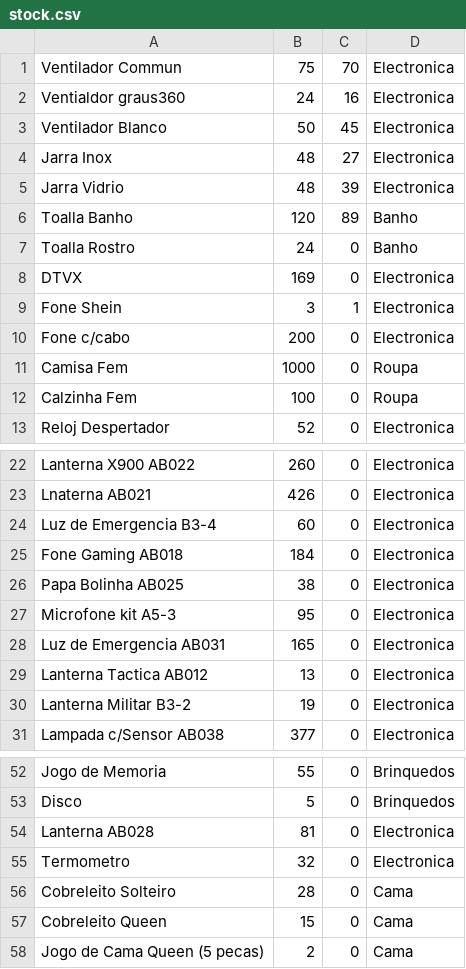
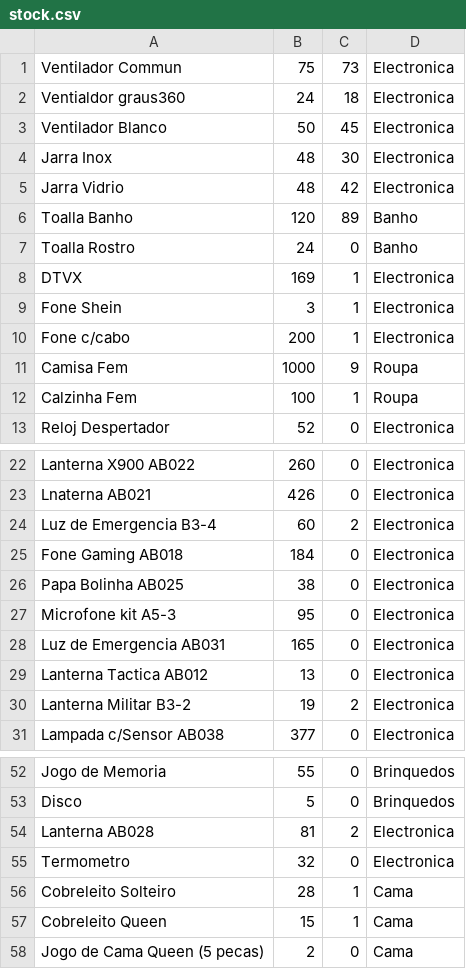
Before and after one commit to cedrosfreeshop/cedrosfreeshop.github.io, a CSV file: Cedos_lib/stock.csv, drawn as a sheet; only a part is shown, gaps mark what is left out; the diff covers the shown part only.

```diff
--- a/Cedos_lib/stock.csv
+++ b/Cedos_lib/stock.csv
@@ -1,13 +1,13 @@
-Ventilador Commun,75,70,Electronica
-Ventialdor graus360,24,16,Electronica
+Ventilador Commun,75,73,Electronica
+Ventialdor graus360,24,18,Electronica
 Ventilador Blanco,50,45,Electronica
-Jarra Inox,48,27,Electronica
-Jarra Vidrio,48,39,Electronica
+Jarra Inox,48,30,Electronica
+Jarra Vidrio,48,42,Electronica
 Toalla Banho,120,89,Banho
 Toalla Rostro,24,0,Banho
-DTVX,169,0,Electronica
+DTVX,169,1,Electronica
 Fone Shein,3,1,Electronica
-Fone c/cabo,200,0,Electronica
-Camisa Fem,1000,0,Roupa
-Calzinha Fem,100,0,Roupa
+Fone c/cabo,200,1,Electronica
+Camisa Fem,1000,9,Roupa
+Calzinha Fem,100,1,Roupa
 Reloj Despertador,52,0,Electronica
@@ -23,3 +23,3 @@ Lanterna X900 AB022,260,0,Electronica
 Lnaterna AB021,426,0,Electronica
-Luz de Emergencia B3-4,60,0,Electronica
+Luz de Emergencia B3-4,60,2,Electronica
 Fone Gaming AB018,184,0,Electronica
@@ -29,3 +29,3 @@ Luz de Emergencia AB031,165,0,Electronica
 Lanterna Tactica AB012,13,0,Electronica
-Lanterna Militar B3-2,19,0,Electronica
+Lanterna Militar B3-2,19,2,Electronica
 Lampada c/Sensor AB038,377,0,Electronica
@@ -53,6 +53,6 @@ Jogo de Memoria,55,0,Brinquedos
 Disco,5,0,Brinquedos
-Lanterna AB028,81,0,Electronica
+Lanterna AB028,81,2,Electronica
 Termometro,32,0,Electronica
-Cobreleito Solteiro,28,0,Cama
-Cobreleito Queen,15,0,Cama
+Cobreleito Solteiro,28,1,Cama
+Cobreleito Queen,15,1,Cama
 Jogo de Cama Queen (5 pecas),2,0,Cama
```
Also changed, not shown: 42 added rows elsewhere in this file.
